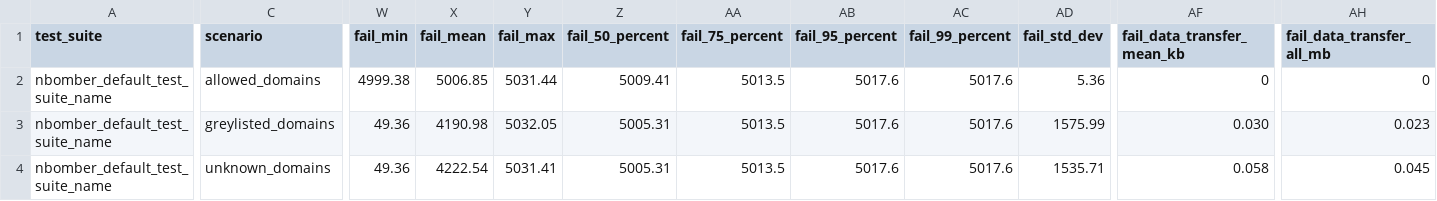
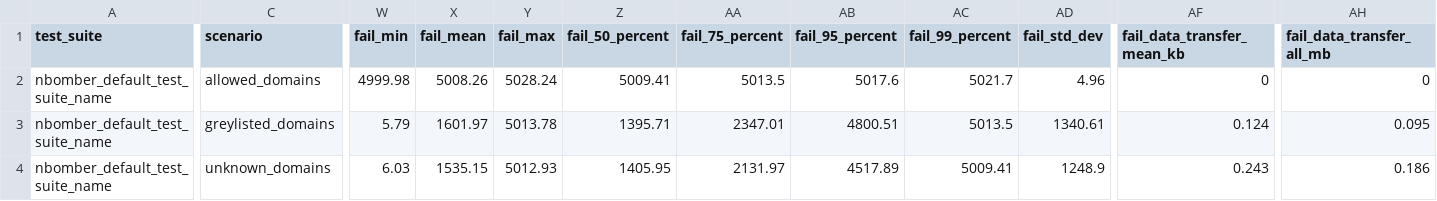
Before and after one commit to razzzenya/RequestsMonitoringMiddleware, a CSV file: reports/load_test_report.csv, drawn as a sheet; only a part is shown, gaps mark what is left out; the diff covers the shown part only; the diff names each change by its address in the sheet, - before the commit and + after, or states it on an @@ line.

```diff
--- a/reports/load_test_report.csv
+++ b/reports/load_test_report.csv
-W2 (fail_min): 4999.38
+W2 (fail_min): 4999.98
-X2 (fail_mean): 5006.85
+X2 (fail_mean): 5008.26
-Y2 (fail_max): 5031.44
+Y2 (fail_max): 5028.24
-AC2 (fail_99_percent): 5017.6
+AC2 (fail_99_percent): 5021.7
-AD2 (fail_std_dev): 5.36
+AD2 (fail_std_dev): 4.96
-W3 (fail_min): 49.36
+W3 (fail_min): 5.79
-X3 (fail_mean): 4190.98
+X3 (fail_mean): 1601.97
-Y3 (fail_max): 5032.05
+Y3 (fail_max): 5013.78
-Z3 (fail_50_percent): 5005.31
+Z3 (fail_50_percent): 1395.71
-AA3 (fail_75_percent): 5013.5
+AA3 (fail_75_percent): 2347.01
-AB3 (fail_95_percent): 5017.6
+AB3 (fail_95_percent): 4800.51
-AC3 (fail_99_percent): 5017.6
+AC3 (fail_99_percent): 5013.5
-AD3 (fail_std_dev): 1575.99
+AD3 (fail_std_dev): 1340.61
-AF3 (fail_data_transfer_mean_kb): 0.030
+AF3 (fail_data_transfer_mean_kb): 0.124
-AH3 (fail_data_transfer_all_mb): 0.023
+AH3 (fail_data_transfer_all_mb): 0.095
-W4 (fail_min): 49.36
+W4 (fail_min): 6.03
-X4 (fail_mean): 4222.54
+X4 (fail_mean): 1535.15
-Y4 (fail_max): 5031.41
+Y4 (fail_max): 5012.93
-Z4 (fail_50_percent): 5005.31
+Z4 (fail_50_percent): 1405.95
-AA4 (fail_75_percent): 5013.5
+AA4 (fail_75_percent): 2131.97
-AB4 (fail_95_percent): 5017.6
+AB4 (fail_95_percent): 4517.89
-AC4 (fail_99_percent): 5017.6
+AC4 (fail_99_percent): 5009.41
-AD4 (fail_std_dev): 1535.71
+AD4 (fail_std_dev): 1248.9
-AF4 (fail_data_transfer_mean_kb): 0.058
+AF4 (fail_data_transfer_mean_kb): 0.243
-AH4 (fail_data_transfer_all_mb): 0.045
+AH4 (fail_data_transfer_all_mb): 0.186
```
Also changed, not shown: 13 edited cells elsewhere in this file, 15 other files.
